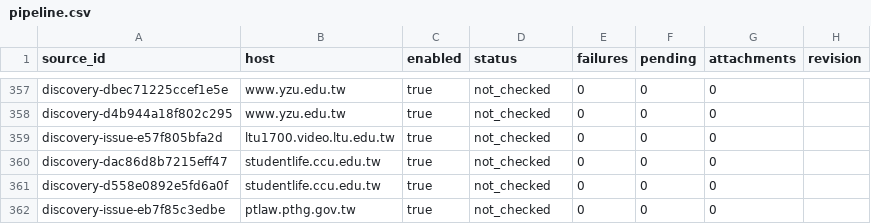
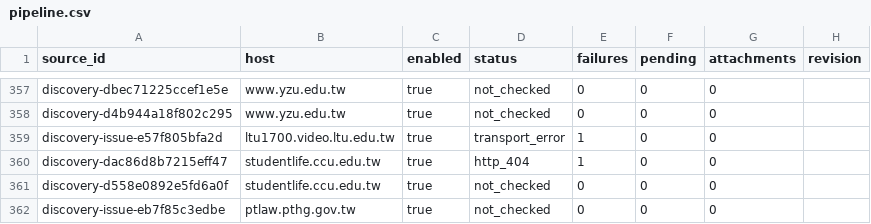
Before and after one commit to matt-ye/opengsa, a CSV file: status/pipeline.csv, drawn as a sheet; only a part is shown, gaps mark what is left out; the diff covers the shown part only.

```diff
--- a/status/pipeline.csv
+++ b/status/pipeline.csv
@@ -358,4 +358,4 @@ discovery-dbec71225ccef1e5e,www.yzu.edu.tw,true,not_checked,0,0,0,
 discovery-d4b944a18f802c295,www.yzu.edu.tw,true,not_checked,0,0,0,
-discovery-issue-e57f805bfa2d,ltu1700.video.ltu.edu.tw,true,not_checked,0,0,0,
-discovery-dac86d8b7215eff47,studentlife.ccu.edu.tw,true,not_checked,0,0,0,
+discovery-issue-e57f805bfa2d,ltu1700.video.ltu.edu.tw,true,transport_error,1,0,0,
+discovery-dac86d8b7215eff47,studentlife.ccu.edu.tw,true,http_404,1,0,0,
 discovery-d558e0892e5fd6a0f,studentlife.ccu.edu.tw,true,not_checked,0,0,0,
```
Also changed, not shown: 42 edited cells elsewhere in this file, 1 other file.
